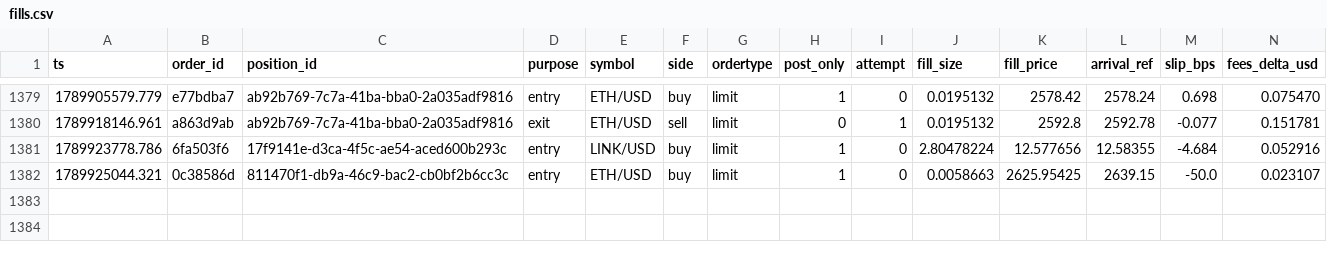
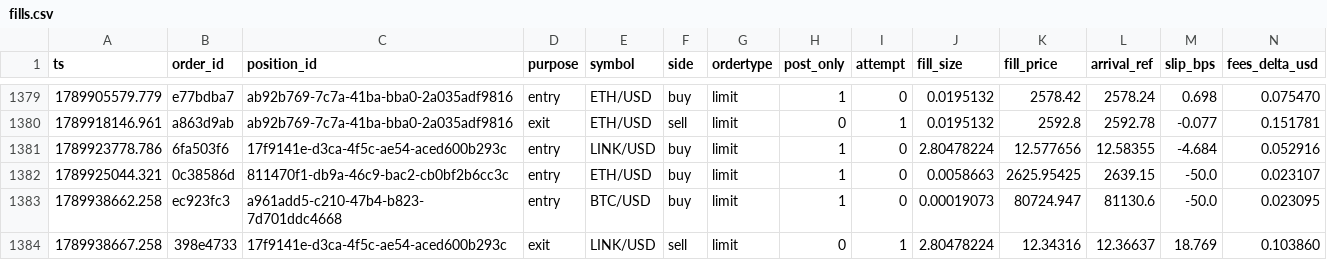
Before and after one commit to jrigoni35-gif/liquiditybot_ab, a CSV file: sessions/pc-live/fills.csv, drawn as a sheet; only a part is shown, gaps mark what is left out; rows hold the shown columns only; the diff names each change by its address in the sheet, - before the commit and + after, or states it on an @@ line.

Commit message:
telemetry: sidecar backup @ ee32b08c (31521 rows, pc-live)

```diff
--- a/sessions/pc-live/fills.csv
+++ b/sessions/pc-live/fills.csv
+row 1383: 1789938662.258 | ec923fc3 | a961add5-c210-47b4-b823-7d701ddc4668 | entry | BTC/USD | buy | limit | 1 | 0 | 0.00019073 | 80724.947 | 81130.6 | -50.0 | 0.023095
+row 1384: 1789938667.258 | 398e4733 | 17f9141e-d3ca-4f5c-ae54-aced600b293c | exit | LINK/USD | sell | limit | 0 | 1 | 2.80478224 | 12.34316 | 12.36637 | 18.769 | 0.103860
```
Also changed, not shown: 6 other files.
